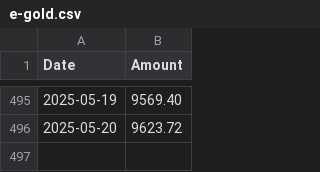
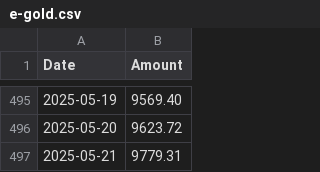
Before and after one commit to fosskingdom/Datasets-for-ML, a CSV file: e-gold.csv, drawn as a sheet; only a part is shown, gaps mark what is left out; the diff names each change by its address in the sheet, - before the commit and + after, or states it on an @@ line.

Commit message:
Update e-gold.csv 2025-05-21

```diff
--- a/e-gold.csv
+++ b/e-gold.csv
+row 497: 2025-05-21 | 9779.31
```
